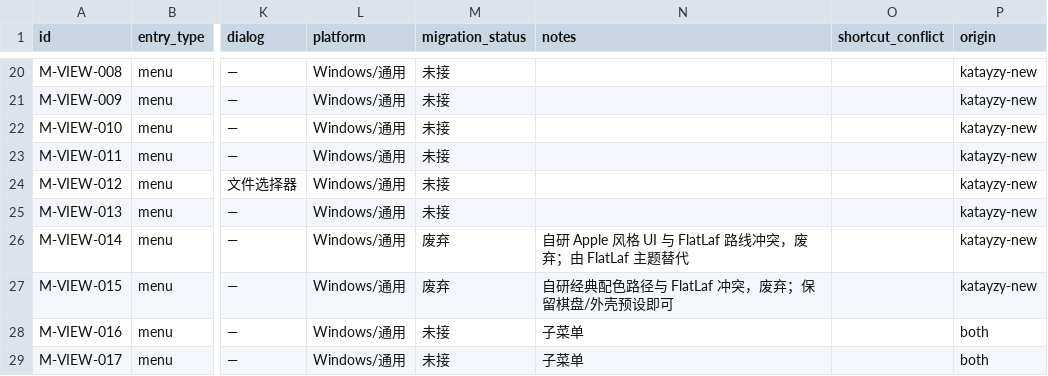
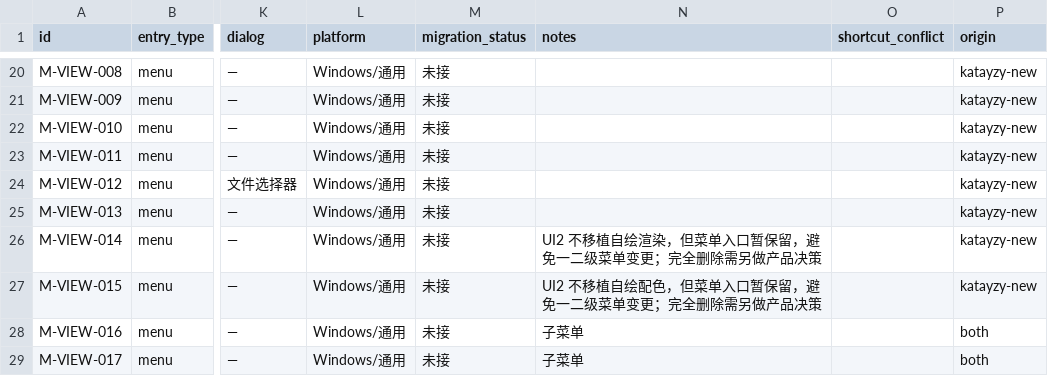
Before and after one commit to Coderchen-001/Katayzy, a CSV file: docs/ui2/feature-inventory.csv, drawn as a sheet; only a part is shown, gaps mark what is left out; the diff names each change by its address in the sheet, - before the commit and + after, or states it on an @@ line.

```diff
--- a/docs/ui2/feature-inventory.csv
+++ b/docs/ui2/feature-inventory.csv
-M26:M27 (migration_status): 废弃
+M26:M27 (migration_status): 未接
-N26 (notes): 自研 Apple 风格 UI 与 FlatLaf 路线冲突，废弃；由 FlatLaf 主题替代
+N26 (notes): UI2 不移植自绘渲染，但菜单入口暂保留，避免一二级菜单变更；完全删除需另做产品决策
-N27 (notes): 自研经典配色路径与 FlatLaf 冲突，废弃；保留棋盘/外壳预设即可
+N27 (notes): UI2 不移植自绘配色，但菜单入口暂保留，避免一二级菜单变更；完全删除需另做产品决策
```
Also changed, not shown: 2 other files.
